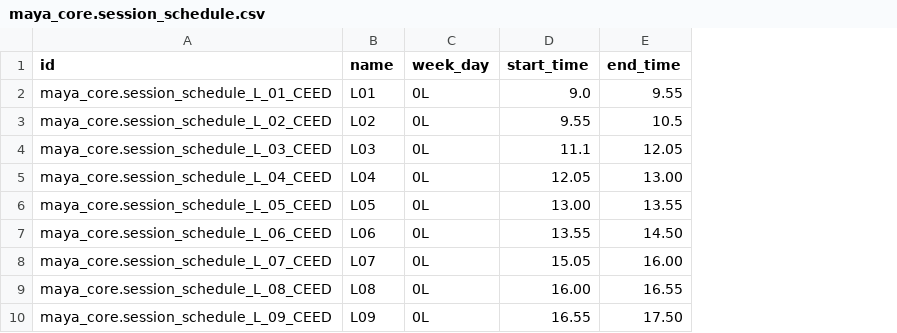
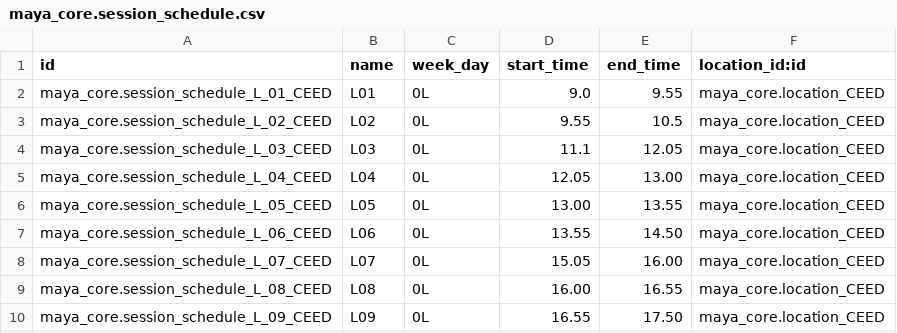
Before and after one commit to Maya-AQSS/maya_core, a CSV file: data/center/maya_core.session_schedule.csv, drawn as a sheet; only a part is shown; the diff names each change by its address in the sheet, - before the commit and + after, or states it on an @@ line.

Commit message:
data: se añaden datos ubicación CEED
Se vinculan las sesiones con la ubicación

```diff
--- a/data/center/maya_core.session_schedule.csv
+++ b/data/center/maya_core.session_schedule.csv
+column F (location_id:id), rows 2-10: all maya_core.location_CEED
```
Also changed, not shown: 2 other files.
